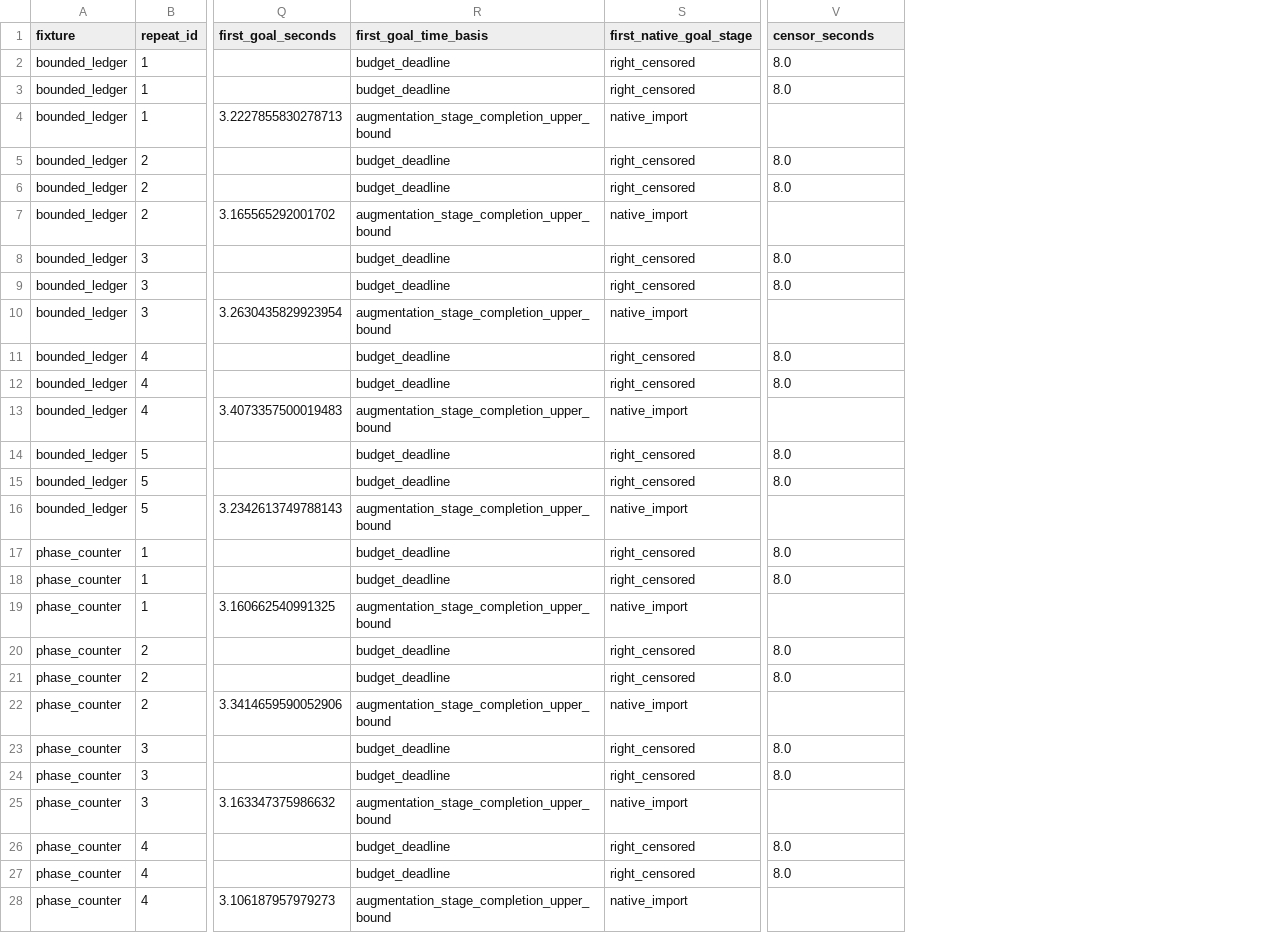
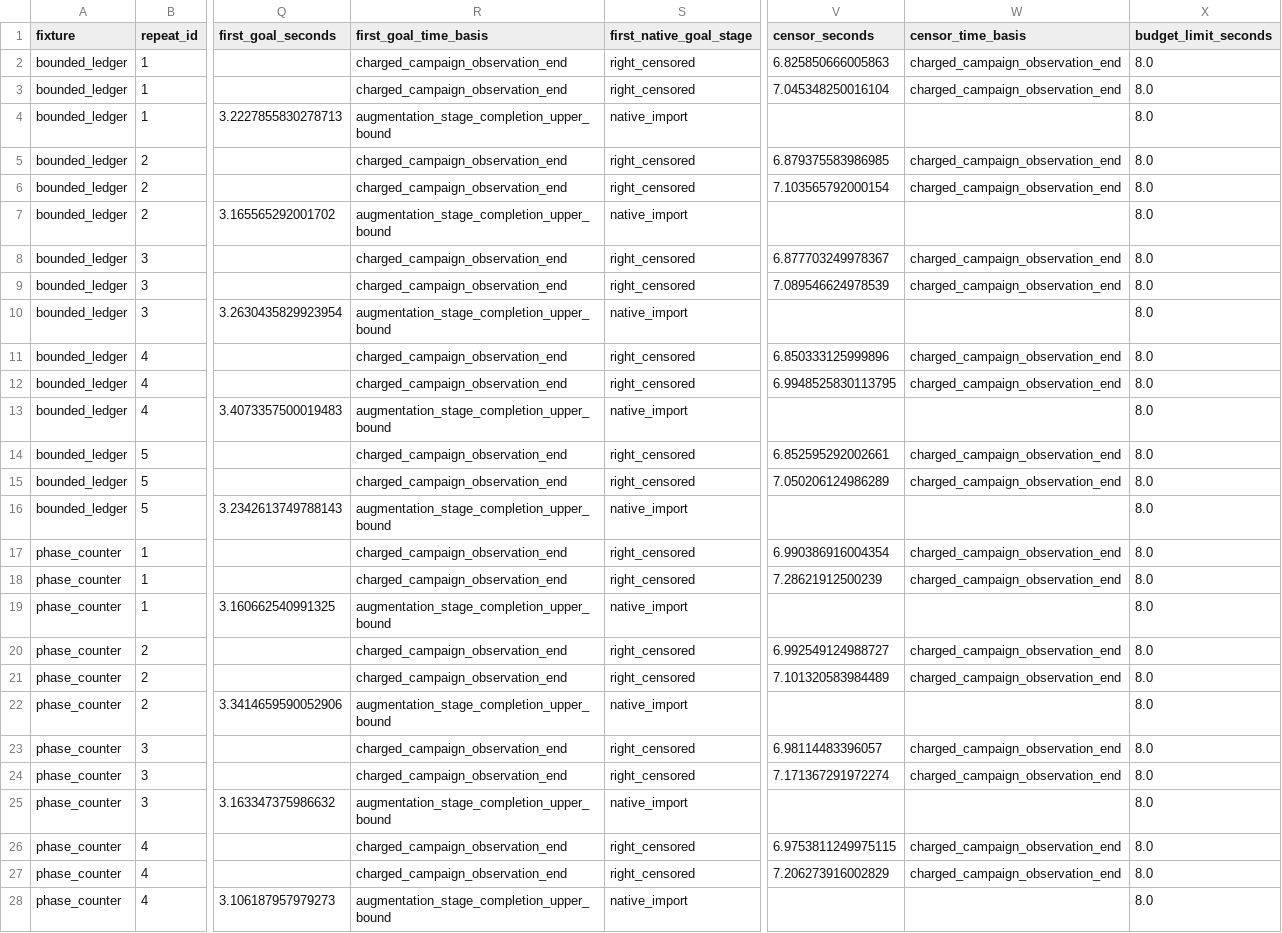
Before and after one commit to Ed1sonL1-byte/CSE5472, a CSV file: evidence/stage2/summary.csv, drawn as a sheet; only a part is shown, gaps mark what is left out; the diff covers the shown part only; the diff names each change by its address in the sheet, - before the commit and + after, or states it on an @@ line.

Commit message:
Fix Stage 2 evidence and failure classification

```diff
--- a/evidence/stage2/summary.csv
+++ b/evidence/stage2/summary.csv
+column W (censor_time_basis), rows 2-27: charged_campaign_observation_end | charged_campaign_observation_end |  | charged_campaign_observation_end | charged_campaign_observation_end |  | charged_campaign_observation_end | charged_campaign_observation_end |  | charged_campaign_observation_end | charged_campaign_observation_end |  | charged_campaign_observation_end | charged_campaign_observation_end |  | charged_campaign_observation_end | charged_campaign_observation_end |  | charged_campaign_observation_end | charged_campaign_observation_end |  | charged_campaign_observation_end | charged_campaign_observation_end |  | charged_campaign_observation_end | charged_campaign_observation_end
+column X (budget_limit_seconds), rows 2-28: all 8.0
-R2:R3 (first_goal_time_basis): budget_deadline
+R2:R3 (first_goal_time_basis): charged_campaign_observation_end
-V2 (censor_seconds): 8.0
+V2 (censor_seconds): 6.825850666005863
-V3 (censor_seconds): 8.0
+V3 (censor_seconds): 7.045348250016104
-R5:R6 (first_goal_time_basis): budget_deadline
+R5:R6 (first_goal_time_basis): charged_campaign_observation_end
-V5 (censor_seconds): 8.0
+V5 (censor_seconds): 6.879375583986985
-V6 (censor_seconds): 8.0
+V6 (censor_seconds): 7.103565792000154
-R8:R9 (first_goal_time_basis): budget_deadline
+R8:R9 (first_goal_time_basis): charged_campaign_observation_end
-V8 (censor_seconds): 8.0
+V8 (censor_seconds): 6.877703249978367
-V9 (censor_seconds): 8.0
+V9 (censor_seconds): 7.089546624978539
-R11:R12 (first_goal_time_basis): budget_deadline
+R11:R12 (first_goal_time_basis): charged_campaign_observation_end
-V11 (censor_seconds): 8.0
+V11 (censor_seconds): 6.850333125999896
-V12 (censor_seconds): 8.0
+V12 (censor_seconds): 6.9948525830113795
-R14:R15 (first_goal_time_basis): budget_deadline
+R14:R15 (first_goal_time_basis): charged_campaign_observation_end
-V14 (censor_seconds): 8.0
+V14 (censor_seconds): 6.852595292002661
-V15 (censor_seconds): 8.0
+V15 (censor_seconds): 7.050206124986289
-R17:R18 (first_goal_time_basis): budget_deadline
+R17:R18 (first_goal_time_basis): charged_campaign_observation_end
-V17 (censor_seconds): 8.0
+V17 (censor_seconds): 6.990386916004354
-V18 (censor_seconds): 8.0
+V18 (censor_seconds): 7.28621912500239
-R20:R21 (first_goal_time_basis): budget_deadline
+R20:R21 (first_goal_time_basis): charged_campaign_observation_end
-V20 (censor_seconds): 8.0
+V20 (censor_seconds): 6.992549124988727
-V21 (censor_seconds): 8.0
+V21 (censor_seconds): 7.101320583984489
-R23:R24 (first_goal_time_basis): budget_deadline
+R23:R24 (first_goal_time_basis): charged_campaign_observation_end
-V23 (censor_seconds): 8.0
+V23 (censor_seconds): 6.98114483396057
-V24 (censor_seconds): 8.0
+V24 (censor_seconds): 7.171367291972274
-R26:R27 (first_goal_time_basis): budget_deadline
+R26:R27 (first_goal_time_basis): charged_campaign_observation_end
-V26 (censor_seconds): 8.0
+V26 (censor_seconds): 6.9753811249975115
-V27 (censor_seconds): 8.0
+V27 (censor_seconds): 7.206273916002829
```
Also changed, not shown: 8 edited cells elsewhere in this file, 16 other files.
